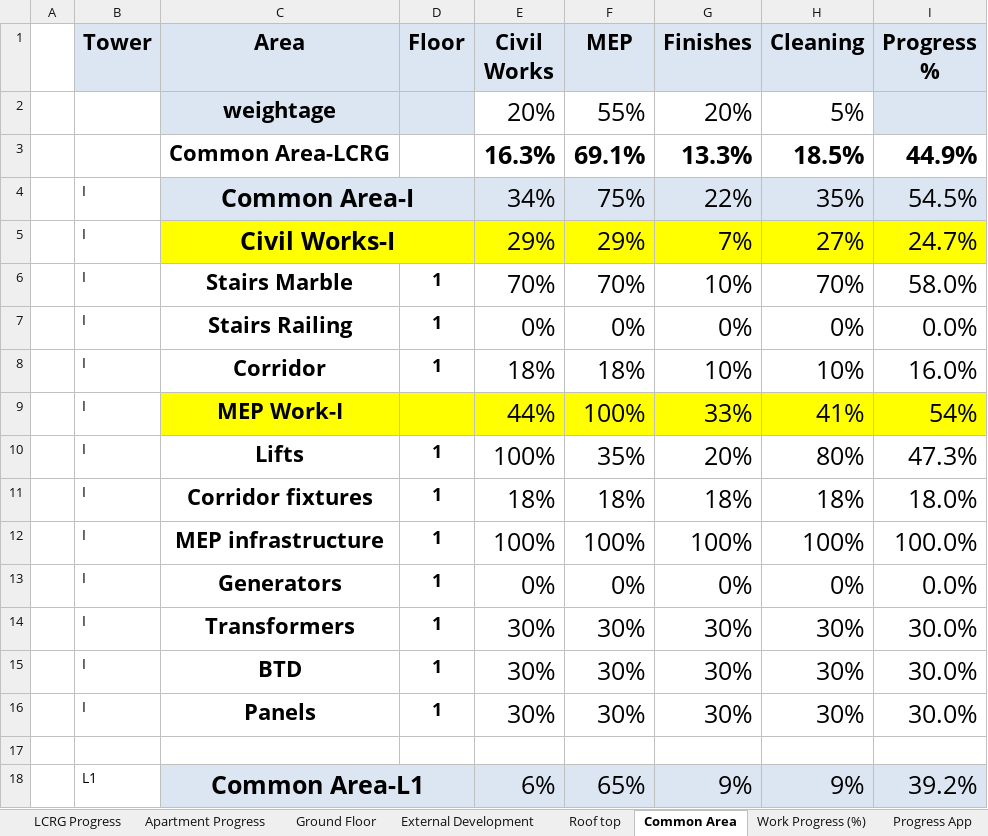
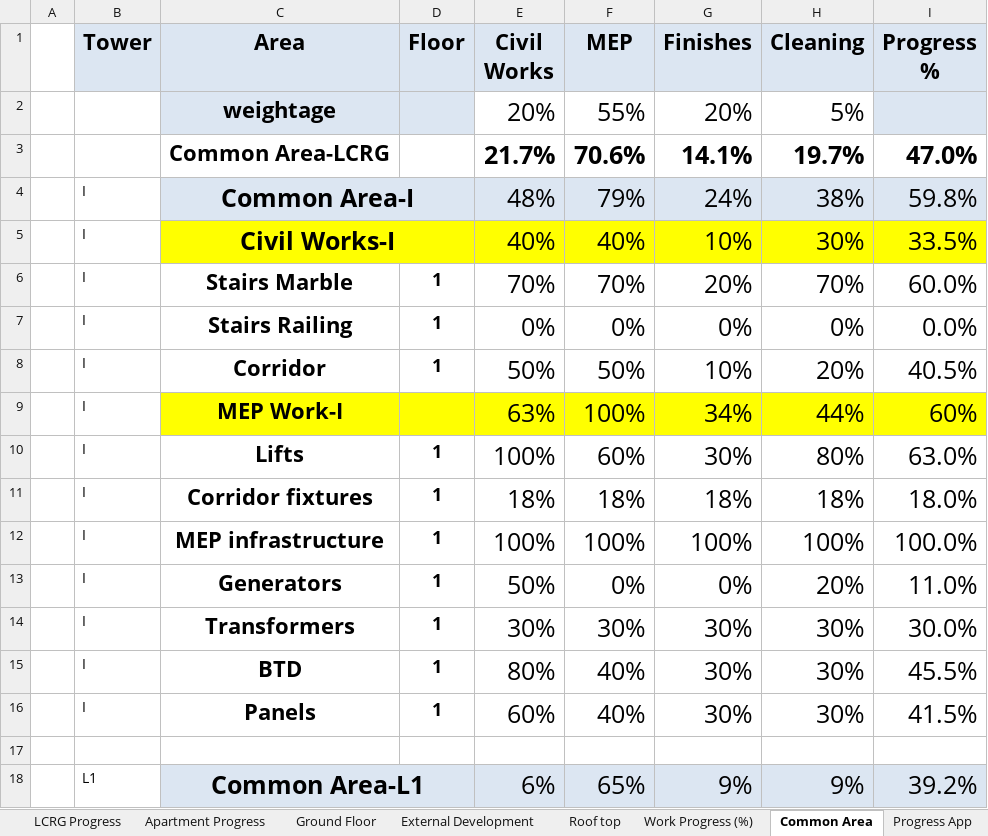
Before and after one commit to muneebbutt78/tower-progress-app, an Excel workbook: Apartment_Progress_Weighted-Progress_App_ITowerAvg_AppView_v5.xlsx, sheet Common Area, drawn as a sheet; only a part is shown; values as stored, in another font and other column widths than the file's, no borders; removed rows and columns are numbered as before the commit, all else as after; the diff names each change by its address in the sheet, - before the commit and + after, or states it on an @@ line.

```diff
--- a/Apartment_Progress_Weighted-Progress_App_ITowerAvg_AppView_v5.xlsx (sheet Common Area)
+++ b/Apartment_Progress_Weighted-Progress_App_ITowerAvg_AppView_v5.xlsx (sheet Common Area)
@@ sheet tab order changed: LCRG Progress | Apartment Progress | Ground Floor | External Development | Roof top | Work Progress (%) | Common Area | Progress App @@
-row 3:  |  | Common Area-LCRG |  | 16.3% | 69.1% | 13.3% | 18.5% | 44.9%
-row 4:  | I | Common Area-I |  | 34% | 75% | 22% | 35% | 54.5%
-row 5:  | I | Civil Works-I |  | 29% | 29% | 7% | 27% | 24.7%
+row 3:  |  | Common Area-LCRG |  | 21.7% | 70.6% | 14.1% | 19.7% | 47.0%
+row 4:  | I | Common Area-I |  | 48% | 79% | 24% | 38% | 59.8%
+row 5:  | I | Civil Works-I |  | 40% | 40% | 10% | 30% | 33.5%
-G6 (Finishes): 10%
+G6 (Finishes): 20%
-I6 (Progress %): 58.0%
+I6 (Progress %): 60.0%
-E8 (Civil Works): 18%
+E8 (Civil Works): 50%
-F8 (MEP): 18%
+F8 (MEP): 50%
-H8 (Cleaning): 10%
+H8 (Cleaning): 20%
-I8 (Progress %): 16.0%
+I8 (Progress %): 40.5%
-row 9:  | I | MEP Work-I |  | 44% | 100% | 33% | 41% | 54%
+row 9:  | I | MEP Work-I |  | 63% | 100% | 34% | 44% | 60%
-F10 (MEP): 35%
+F10 (MEP): 60%
-G10 (Finishes): 20%
+G10 (Finishes): 30%
-I10 (Progress %): 47.3%
+I10 (Progress %): 63.0%
-E13 (Civil Works): 0%
+E13 (Civil Works): 50%
-H13 (Cleaning): 0%
+H13 (Cleaning): 20%
-I13 (Progress %): 0.0%
+I13 (Progress %): 11.0%
-E15 (Civil Works): 30%
+E15 (Civil Works): 80%
-F15:F16 (MEP): 30%
+F15:F16 (MEP): 40%
-I15 (Progress %): 30.0%
+I15 (Progress %): 45.5%
-E16 (Civil Works): 30%
+E16 (Civil Works): 60%
-I16 (Progress %): 30.0%
+I16 (Progress %): 41.5%
```
Also changed, not shown: sheet Work Progress (%), sheet Apartment Progress, sheet LCRG Progress, sheet Ground Floor, sheet Progress App, sheet External Development, 1 more sheet, 4 other files.
